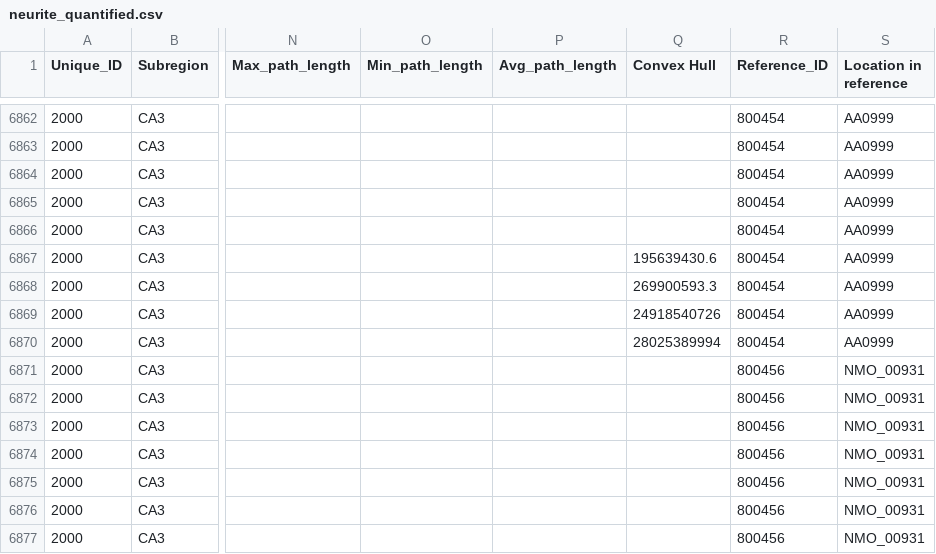
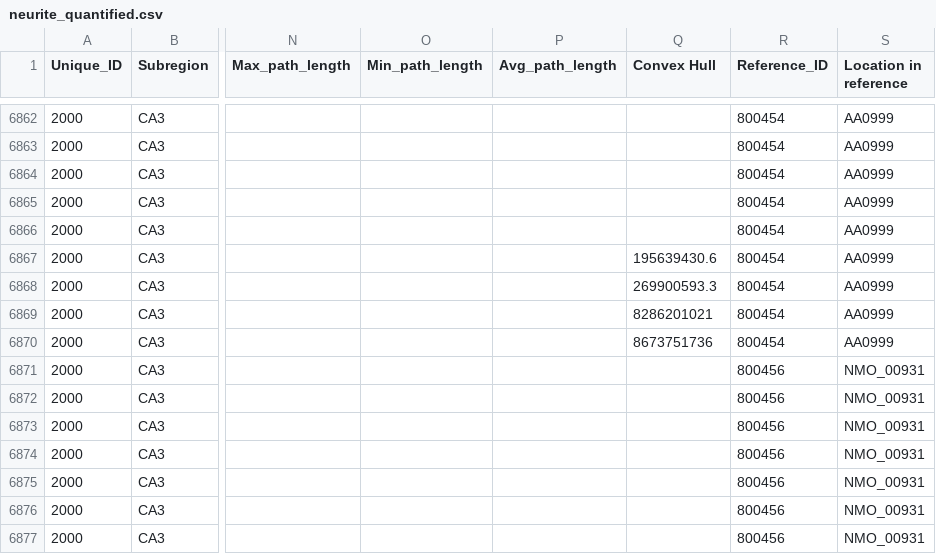
Before and after one commit to Hippocampome-Org/csv2db_import_v2, a CSV file: iconv/latin1/neurite_quantified.csv, drawn as a sheet; only a part is shown, gaps mark what is left out; the diff names each change by its address in the sheet, - before the commit and + after, or states it on an @@ line.

Commit message:
Corrected convex hull volumes for CA3 Pyramidal cells for CA1:SR:A and CA1:SO:A

```diff
--- a/iconv/latin1/neurite_quantified.csv
+++ b/iconv/latin1/neurite_quantified.csv
-Q6869 (Convex Hull): 24918540726
+Q6869 (Convex Hull): 8286201021
-Q6870 (Convex Hull): 28025389994
+Q6870 (Convex Hull): 8673751736
```
